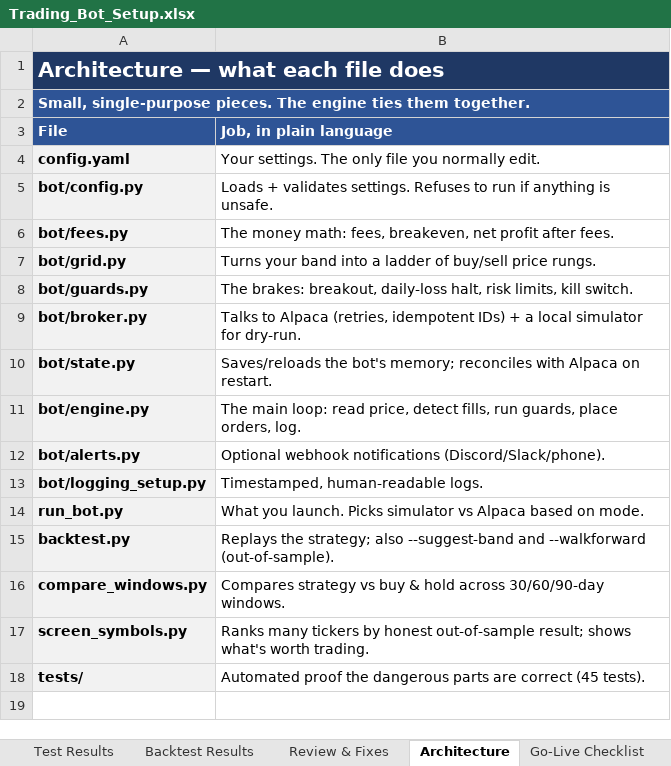
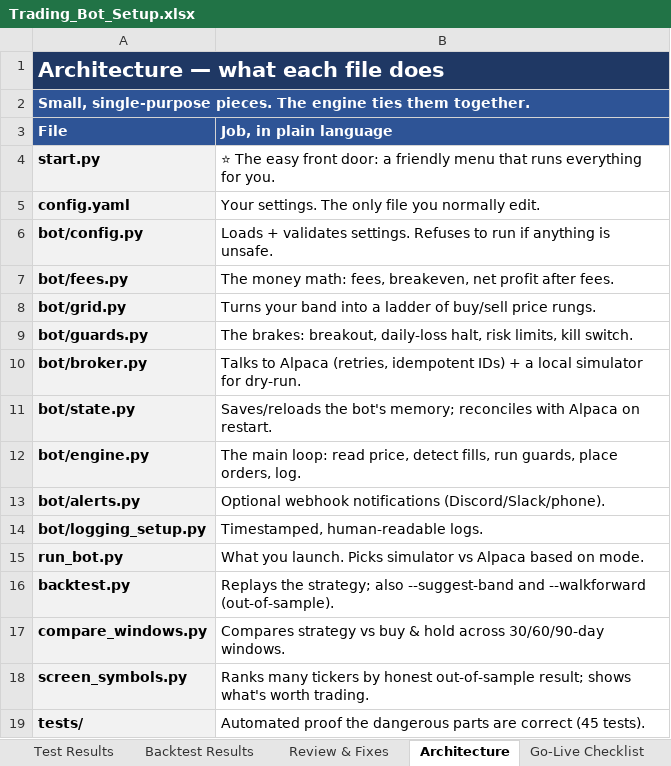
Before and after one commit to louisnto-cloud/my-first-project, an Excel workbook: docs/Trading_Bot_Setup.xlsx, sheet Architecture, drawn as a sheet; values as stored, in another font and other column widths than the file's, no borders; the diff names each change by its address in the sheet, - before the commit and + after, or states it on an @@ line.

```diff
--- a/docs/Trading_Bot_Setup.xlsx (sheet Architecture)
+++ b/docs/Trading_Bot_Setup.xlsx (sheet Architecture)
+row 4: start.py | ⭐ The easy front door: a friendly menu that runs everything for you.
```
Also changed, not shown: sheet Copy-Paste Commands, 4 other files.
